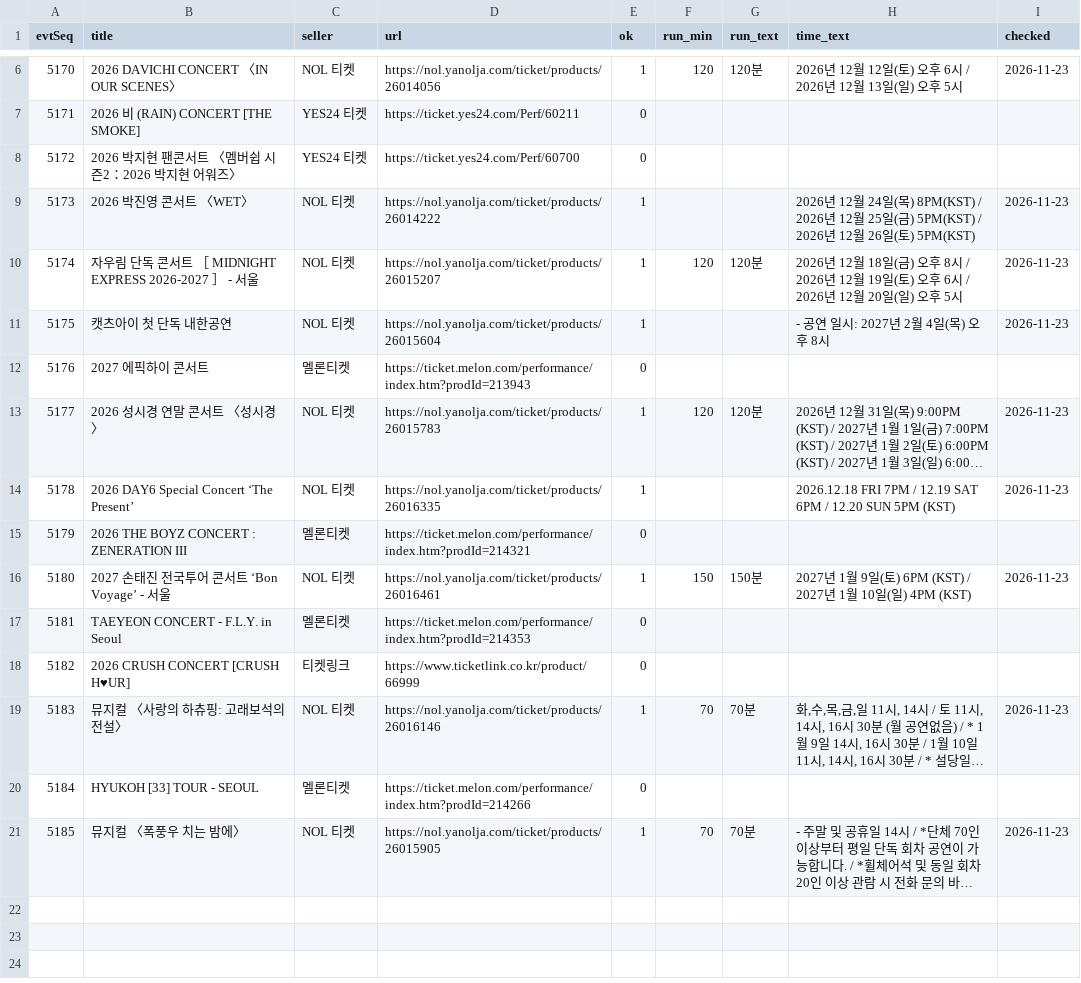
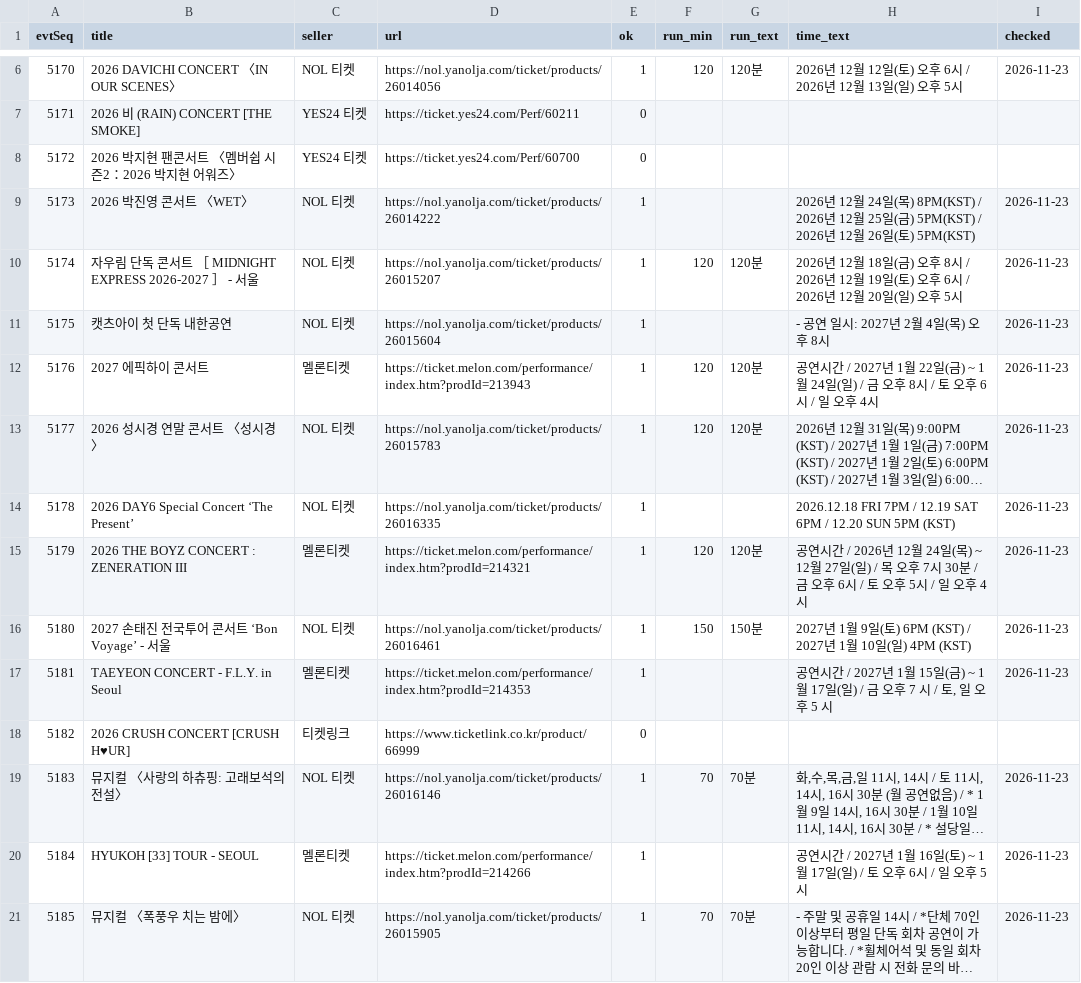
Before and after one commit to emma990622-lgtm/olpark-traffic, a CSV file: data/processed/show_seller.csv, drawn as a sheet; only a part is shown, gaps mark what is left out; long unchanged cells end in …; the diff names each change by its address in the sheet, - before the commit and + after, or states it on an @@ line.

```diff
--- a/data/processed/show_seller.csv
+++ b/data/processed/show_seller.csv
-E12 (ok): 0
+E12 (ok): 1
-F12 (run_min): (empty)
+F12 (run_min): 120
-G12 (run_text): (empty)
+G12 (run_text): 120분
-H12 (time_text): (empty)
+H12 (time_text): 공연시간 / 2027년 1월 22일(금) ~ 1월 24일(일) / 금 오후 8시 / 토 오후 6시 / 일 오후 4시
-I12 (checked): (empty)
+I12 (checked): 2026-11-23
-E15 (ok): 0
+E15 (ok): 1
-F15 (run_min): (empty)
+F15 (run_min): 120
-G15 (run_text): (empty)
+G15 (run_text): 120분
-H15 (time_text): (empty)
+H15 (time_text): 공연시간 / 2026년 12월 24일(목) ~ 12월 27일(일) / 목 오후 7시 30분 / 금 오후 6시 / 토 오후 5시 / 일 오후 4시
-I15 (checked): (empty)
+I15 (checked): 2026-11-23
-E17 (ok): 0
+E17 (ok): 1
-H17 (time_text): (empty)
+H17 (time_text): 공연시간 / 2027년 1월 15일(금) ~ 1월 17일(일) / 금 오후 7 시 / 토, 일 오후 5 시
-I17 (checked): (empty)
+I17 (checked): 2026-11-23
-E20 (ok): 0
+E20 (ok): 1
-H20 (time_text): (empty)
+H20 (time_text): 공연시간 / 2027년 1월 16일(토) ~ 1월 17일(일) / 토 오후 6시 / 일 오후 5시
-I20 (checked): (empty)
+I20 (checked): 2026-11-23
```
Also changed, not shown: data/processed/event_days.csv, 1 other file.
